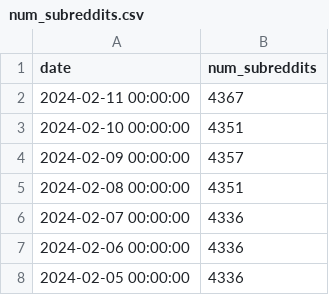
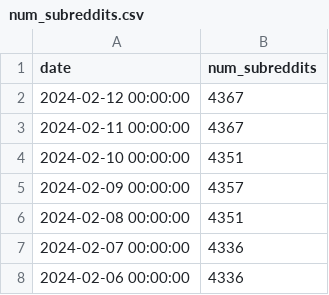
Before and after one commit to DataGrazr/RedditSubreddits, a CSV file: data/num_subreddits.csv, drawn as a sheet; only a part is shown; the shorter side is filled out with more unchanged rows.

Commit message:
data: Updates for 2024-02-12

```diff
--- a/data/num_subreddits.csv
+++ b/data/num_subreddits.csv
@@ -1,2 +1,3 @@
 date,num_subreddits
+"2024-02-12 00:00:00",4367
 "2024-02-11 00:00:00",4367
```
Also changed, not shown: 11 other files.
